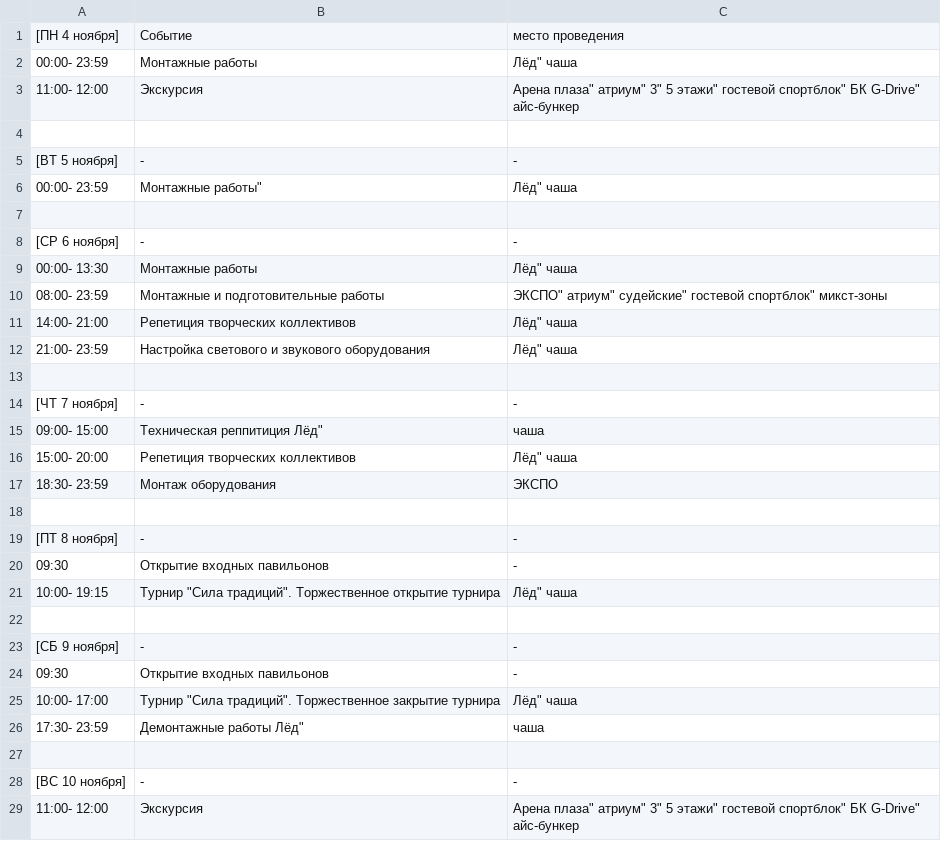
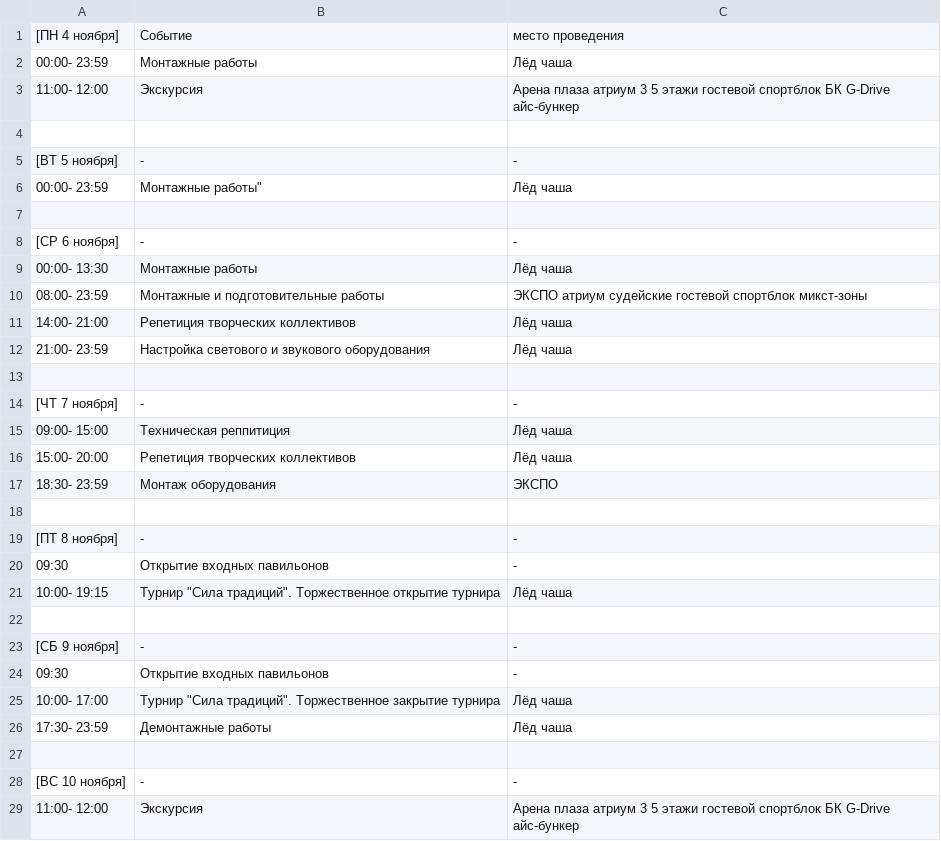
Before and after one commit to eventsforcompany/events, a CSV file: data.csv, drawn as a sheet.

Commit message:
3
3

```diff
--- a/data.csv
+++ b/data.csv
@@ -1,17 +1,17 @@
 [ПН 4 ноября], Событие, место проведения
-00:00- 23:59, Монтажные работы, Лёд" чаша
-11:00- 12:00, Экскурсия, Арена плаза" атриум" 3" 5 этажи" гостевой спортблок" БК G-Drive" айс-бункер
+00:00- 23:59, Монтажные работы, Лёд чаша
+11:00- 12:00, Экскурсия, Арена плаза атриум 3 5 этажи гостевой спортблок БК G-Drive айс-бункер
 
 [ВТ 5 ноября], - , -
-00:00- 23:59, Монтажные работы", Лёд" чаша
+00:00- 23:59, Монтажные работы", Лёд чаша
 
 [СР 6 ноября], - , -
-00:00- 13:30, Монтажные работы, Лёд" чаша
-08:00- 23:59, Монтажные и подготовительные работы, ЭКСПО" атриум" судейские" гостевой спортблок" микст-зоны
-14:00- 21:00, Репетиция творческих коллективов, Лёд" чаша
-21:00- 23:59, Настройка светового и звукового оборудования, Лёд" чаша
+00:00- 13:30, Монтажные работы, Лёд чаша
+08:00- 23:59, Монтажные и подготовительные работы, ЭКСПО атриум судейские гостевой спортблок микст-зоны
+14:00- 21:00, Репетиция творческих коллективов, Лёд чаша
+21:00- 23:59, Настройка светового и звукового оборудования, Лёд чаша
 
 [ЧТ 7 ноября], - , -
-09:00- 15:00, Техническая реппитиция Лёд", чаша
-15:00- 20:00, Репетиция творческих коллективов ,Лёд" чаша
+09:00- 15:00, Техническая реппитиция, Лёд чаша
+15:00- 20:00, Репетиция творческих коллективов, Лёд чаша
 18:30- 23:59, Монтаж оборудования, ЭКСПО
@@ -20,3 +20,3 @@
 09:30, Открытие входных павильонов, -
-10:00- 19:15, Турнир "Сила традиций". Торжественное открытие турнира, Лёд" чаша
+10:00- 19:15, Турнир "Сила традиций". Торжественное открытие турнира, Лёд чаша
 
@@ -24,6 +24,6 @@
 09:30, Открытие входных павильонов, -
-10:00- 17:00, Турнир "Сила традиций". Торжественное закрытие турнира, Лёд" чаша
-17:30- 23:59, Демонтажные работы Лёд", чаша
+10:00- 17:00, Турнир "Сила традиций". Торжественное закрытие турнира, Лёд чаша
+17:30- 23:59, Демонтажные работы, Лёд чаша
 
 [ВС 10 ноября], - , -
-11:00- 12:00, Экскурсия ,Арена плаза" атриум" 3" 5 этажи" гостевой спортблок" БК G-Drive" айс-бункер
+11:00- 12:00, Экскурсия, Арена плаза атриум 3 5 этажи гостевой спортблок БК G-Drive айс-бункер
```
